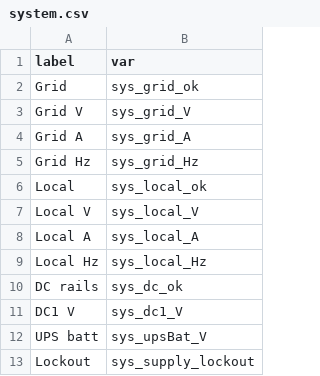
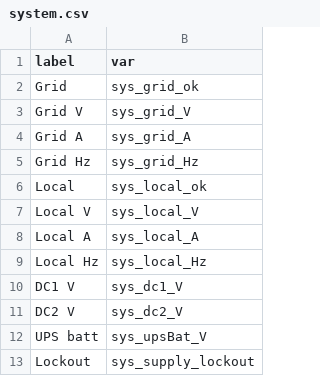
Before and after one commit to pstch/botanik2, a CSV file: src/sites/gh_mlb41/tables/system.csv, drawn as a sheet.

Commit message:
site: the SYSTEM band shows both DC rails, not a summary of them

```diff
--- a/src/sites/gh_mlb41/tables/system.csv
+++ b/src/sites/gh_mlb41/tables/system.csv
@@ -9,4 +9,4 @@ Local A    ,sys_local_A
 Local Hz   ,sys_local_Hz
-DC rails   ,sys_dc_ok
 DC1 V      ,sys_dc1_V
+DC2 V      ,sys_dc2_V
 UPS batt   ,sys_upsBat_V
```
Also changed, not shown: 1 other file.
